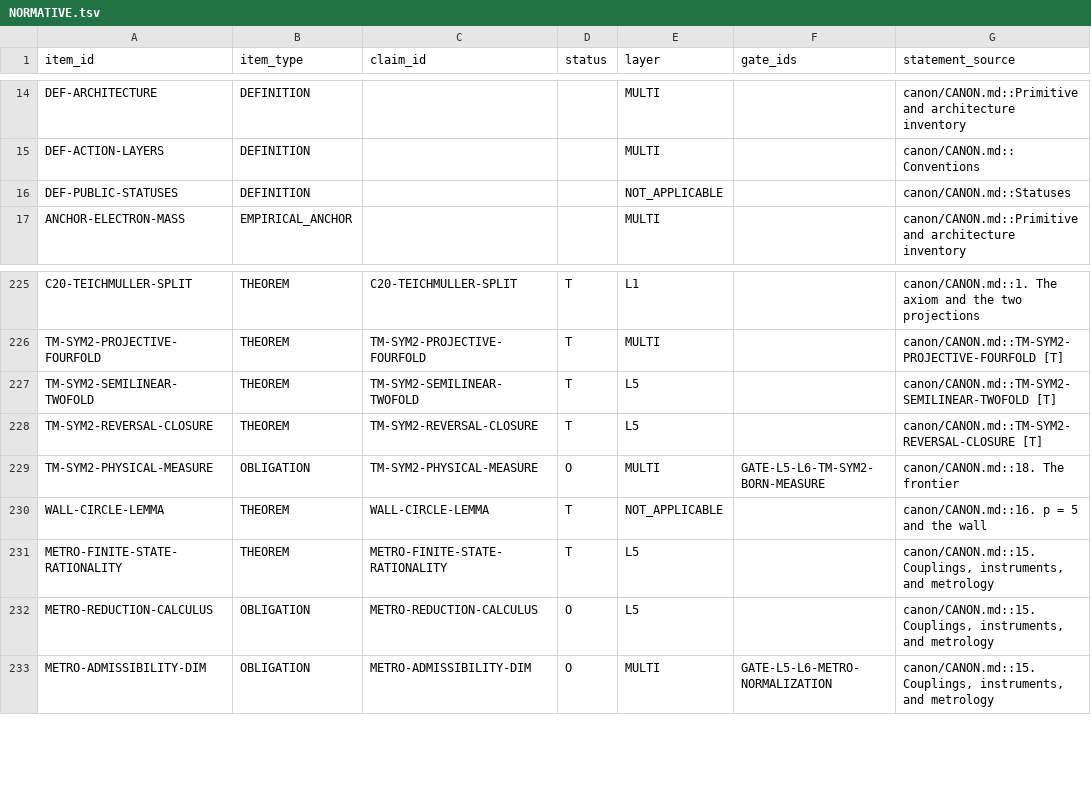
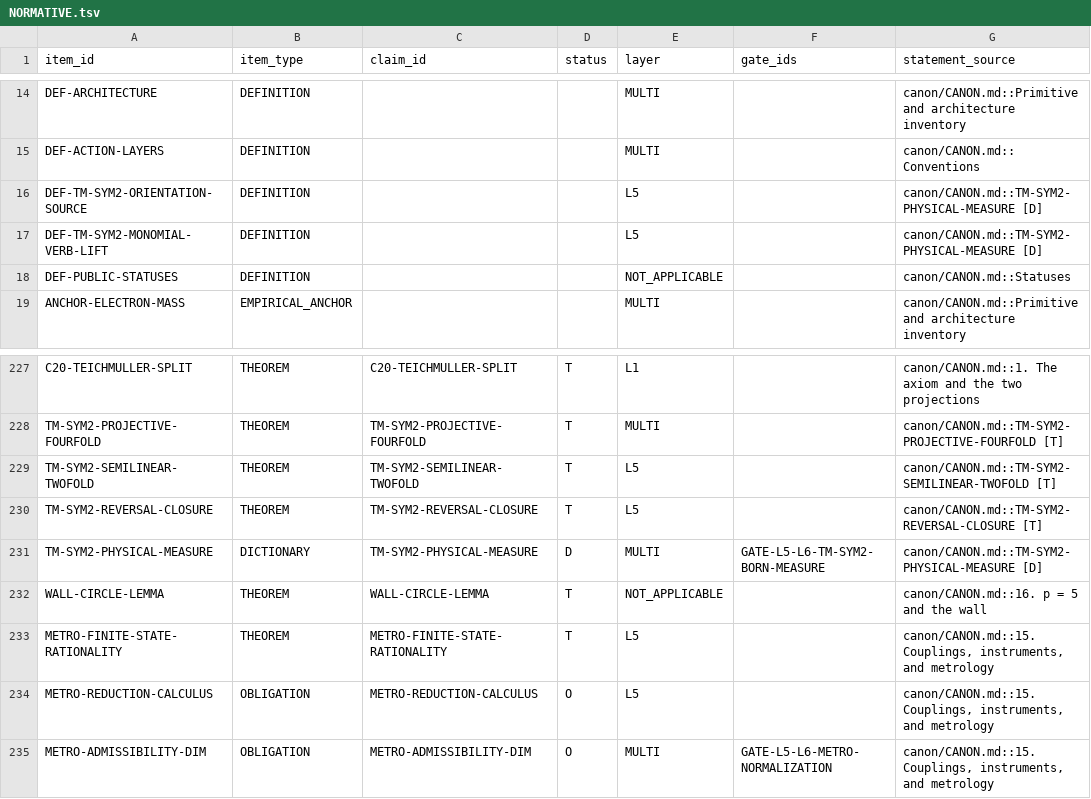
Before and after one commit to mathorn1973/twist-j, a TSV file: canon/NORMATIVE.tsv, drawn as a sheet; only a part is shown, gaps mark what is left out.

Commit message:
Prep v47: type TM-SYM2 source, lift, and D bridge

```diff
--- a/canon/NORMATIVE.tsv
+++ b/canon/NORMATIVE.tsv
@@ -15,2 +15,4 @@ DEF-ARCHITECTURE	DEFINITION			MULTI		canon/CANON.md::Primitive and architecture
 DEF-ACTION-LAYERS	DEFINITION			MULTI		canon/CANON.md::Conventions
+DEF-TM-SYM2-ORIENTATION-SOURCE	DEFINITION			L5		canon/CANON.md::TM-SYM2-PHYSICAL-MEASURE [D]
+DEF-TM-SYM2-MONOMIAL-VERB-LIFT	DEFINITION			L5		canon/CANON.md::TM-SYM2-PHYSICAL-MEASURE [D]
 DEF-PUBLIC-STATUSES	DEFINITION			NOT_APPLICABLE		canon/CANON.md::Statuses
@@ -228,3 +230,3 @@ TM-SYM2-SEMILINEAR-TWOFOLD	THEOREM	TM-SYM2-SEMILINEAR-TWOFOLD	T	L5		canon/CANON.
 TM-SYM2-REVERSAL-CLOSURE	THEOREM	TM-SYM2-REVERSAL-CLOSURE	T	L5		canon/CANON.md::TM-SYM2-REVERSAL-CLOSURE [T]
-TM-SYM2-PHYSICAL-MEASURE	OBLIGATION	TM-SYM2-PHYSICAL-MEASURE	O	MULTI	GATE-L5-L6-TM-SYM2-BORN-MEASURE	canon/CANON.md::18. The frontier
+TM-SYM2-PHYSICAL-MEASURE	DICTIONARY	TM-SYM2-PHYSICAL-MEASURE	D	MULTI	GATE-L5-L6-TM-SYM2-BORN-MEASURE	canon/CANON.md::TM-SYM2-PHYSICAL-MEASURE [D]
 WALL-CIRCLE-LEMMA	THEOREM	WALL-CIRCLE-LEMMA	T	NOT_APPLICABLE		canon/CANON.md::16. p = 5 and the wall
```
